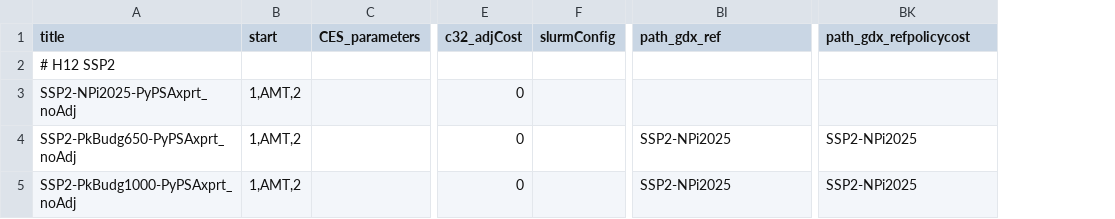
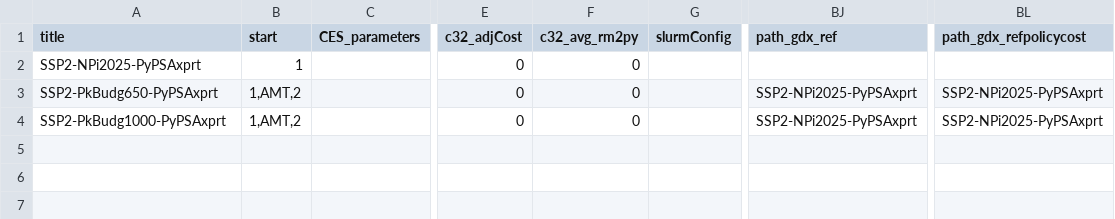
Before and after one commit to irr-github/remind, a CSV file: config/sc_cfg_ivanra_sandbox.csv, drawn as a sheet; only a part is shown, gaps mark what is left out; removed rows and columns are numbered as before the commit, all else as after; rows hold the shown columns only; the diff names each change by its address in the sheet, - before the commit and + after, or states it on an @@ line.

```diff
--- a/config/sc_cfg_ivanra_sandbox.csv
+++ b/config/sc_cfg_ivanra_sandbox.csv
+column F (c32_avg_rm2py), rows 2-4: all 0
-row 2: # H12 SSP2
-A2 (title): SSP2-NPi2025-PyPSAxprt_noAdj
+A2 (title): SSP2-NPi2025-PyPSAxprt
-B2 (start): 1,AMT,2
+B2 (start): 1
-A3 (title): SSP2-PkBudg650-PyPSAxprt_noAdj
+A3 (title): SSP2-PkBudg650-PyPSAxprt
-BJ3:BJ4 (path_gdx_ref): SSP2-NPi2025
+BJ3:BJ4 (path_gdx_ref): SSP2-NPi2025-PyPSAxprt
-BL3:BL4 (path_gdx_refpolicycost): SSP2-NPi2025
+BL3:BL4 (path_gdx_refpolicycost): SSP2-NPi2025-PyPSAxprt
-A4 (title): SSP2-PkBudg1000-PyPSAxprt_noAdj
+A4 (title): SSP2-PkBudg1000-PyPSAxprt
```
Also changed, not shown: 3 other files.
